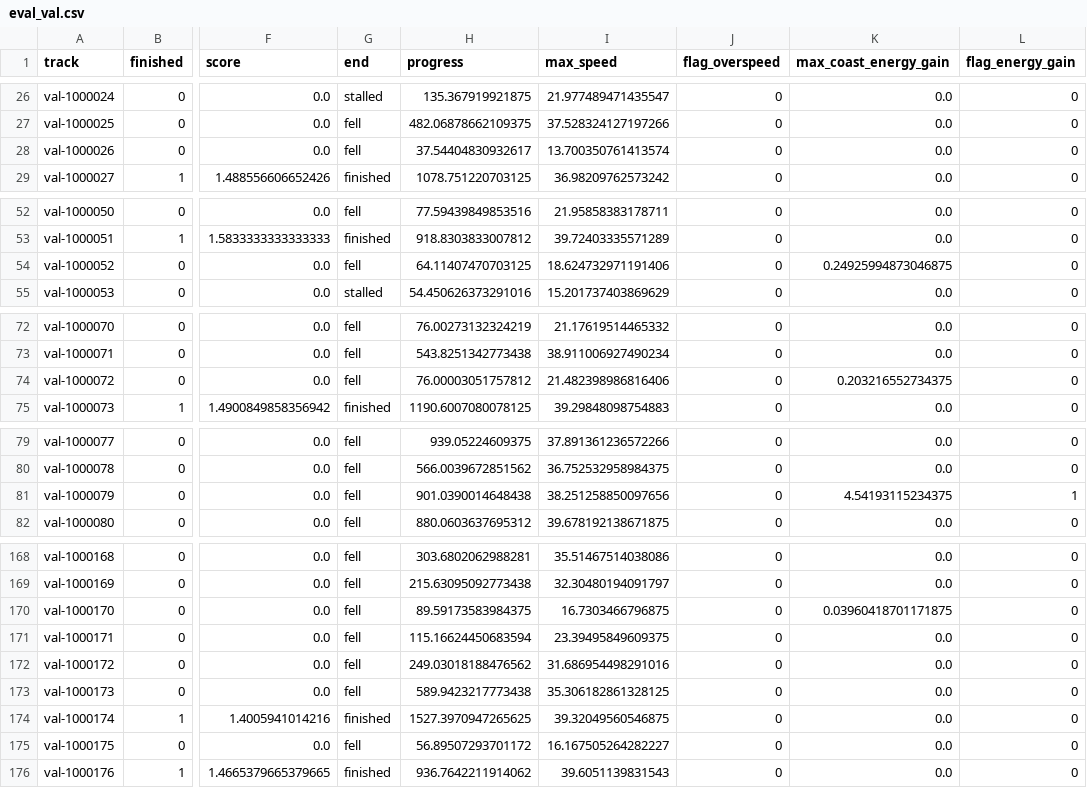
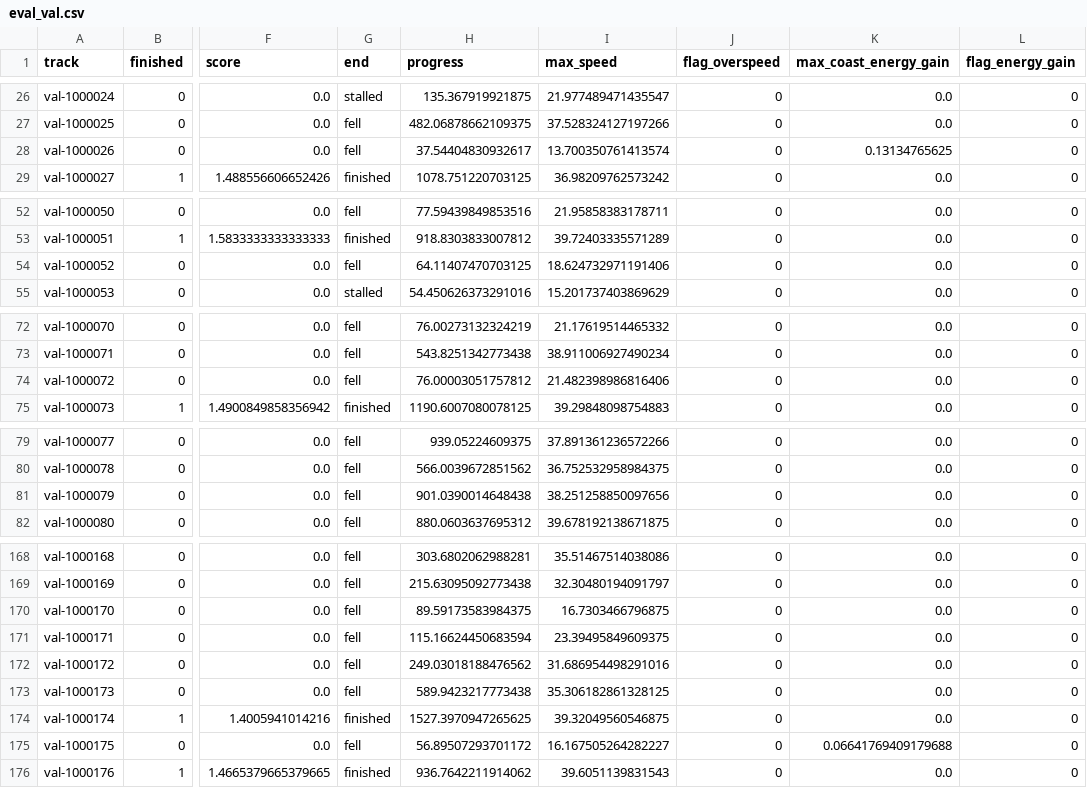
Before and after one commit to BurnyCoder/reinforcement-learning-in-trackmania-like-racing-game, a CSV file: results/specialist-campaign-01/seed0/eval_val.csv, drawn as a sheet; only a part is shown, gaps mark what is left out; the diff covers the shown part only; the diff names each change by its address in the sheet, - before the commit and + after, or states it on an @@ line.

Commit message:
Re-score specialist-campaign-01/seed0 with the corrected energy flag; add the certified 50,000-seed training-set summary

```diff
--- a/results/specialist-campaign-01/seed0/eval_val.csv
+++ b/results/specialist-campaign-01/seed0/eval_val.csv
-K28 (max_coast_energy_gain): 0.0
+K28 (max_coast_energy_gain): 0.13134765625
-K54 (max_coast_energy_gain): 0.24925994873046875
+K54 (max_coast_energy_gain): 0.0
-K74 (max_coast_energy_gain): 0.203216552734375
+K74 (max_coast_energy_gain): 0.0
-K81 (max_coast_energy_gain): 4.54193115234375
+K81 (max_coast_energy_gain): 0.0
-L81 (flag_energy_gain): 1
+L81 (flag_energy_gain): 0
-K170 (max_coast_energy_gain): 0.03960418701171875
+K170 (max_coast_energy_gain): 0.0
-K175 (max_coast_energy_gain): 0.0
+K175 (max_coast_energy_gain): 0.06641769409179688
```
Also changed, not shown: 3 edited cells elsewhere in this file, 9 other files.
